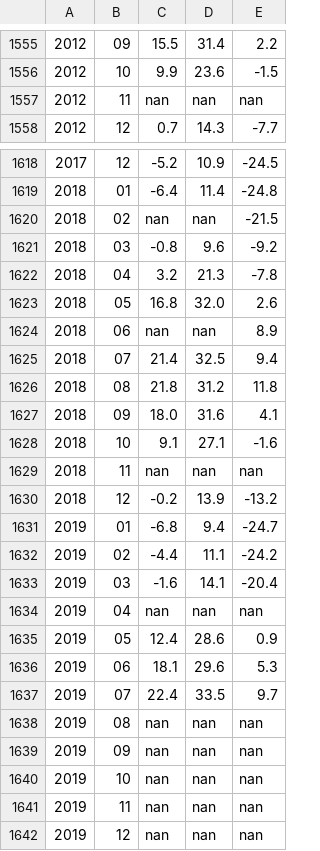
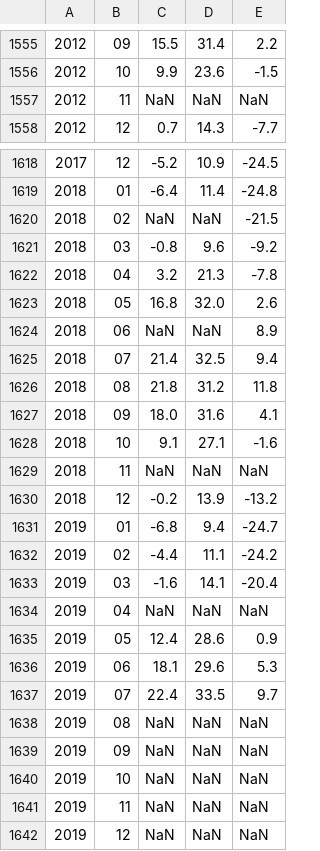
Before and after one commit to brettpetch/cs2120, a CSV file: asn1/London_mean_etr_max_etr_min.csv, drawn as a sheet; only a part is shown, gaps mark what is left out; the diff covers the shown part only.

```diff
--- a/asn1/London_mean_etr_max_etr_min.csv
+++ b/asn1/London_mean_etr_max_etr_min.csv
@@ -1556,3 +1556,3 @@
 "2012","10","9.9","23.6","-1.5"
-"2012","11","nan","nan","nan"
+"2012","11","NaN","NaN","NaN"
 "2012","12","0.7","14.3","-7.7"
@@ -1619,3 +1619,3 @@
 "2018","01","-6.4","11.4","-24.8"
-"2018","02","nan","nan","-21.5"
+"2018","02","NaN","NaN","-21.5"
 "2018","03","-0.8","9.6","-9.2"
@@ -1623,3 +1623,3 @@
 "2018","05","16.8","32.0","2.6"
-"2018","06","nan","nan","8.9"
+"2018","06","NaN","NaN","8.9"
 "2018","07","21.4","32.5","9.4"
@@ -1628,3 +1628,3 @@
 "2018","10","9.1","27.1","-1.6"
-"2018","11","nan","nan","nan"
+"2018","11","NaN","NaN","NaN"
 "2018","12","-0.2","13.9","-13.2"
@@ -1633,3 +1633,3 @@
 "2019","03","-1.6","14.1","-20.4"
-"2019","04","nan","nan","nan"
+"2019","04","NaN","NaN","NaN"
 "2019","05","12.4","28.6","0.9"
@@ -1637,6 +1637,6 @@
 "2019","07","22.4","33.5","9.7"
-"2019","08","nan","nan","nan"
-"2019","09","nan","nan","nan"
-"2019","10","nan","nan","nan"
-"2019","11","nan","nan","nan"
-"2019","12","nan","nan","nan"
+"2019","08","NaN","NaN","NaN"
+"2019","09","NaN","NaN","NaN"
+"2019","10","NaN","NaN","NaN"
+"2019","11","NaN","NaN","NaN"
+"2019","12","NaN","NaN","NaN"
```
Also changed, not shown: 54 edited cells elsewhere in this file, 2 other files.
